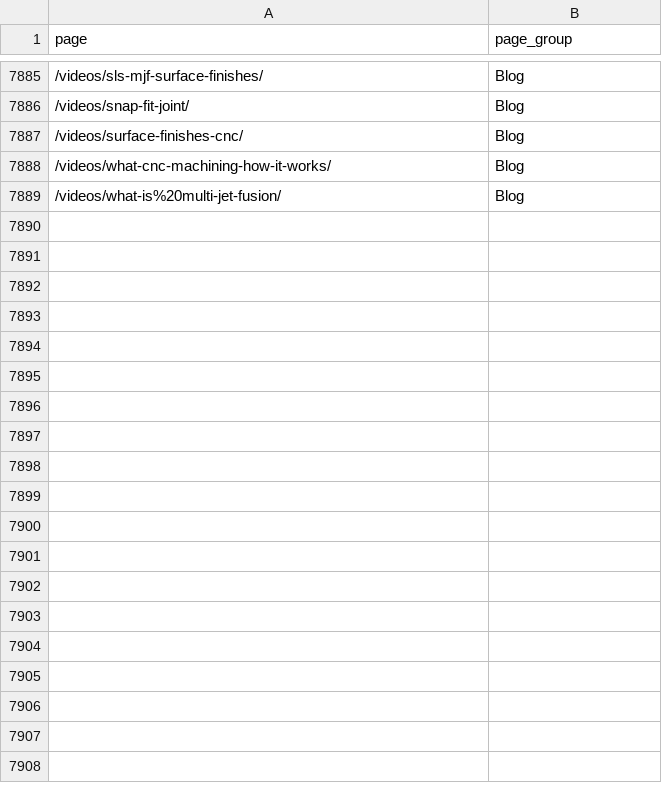
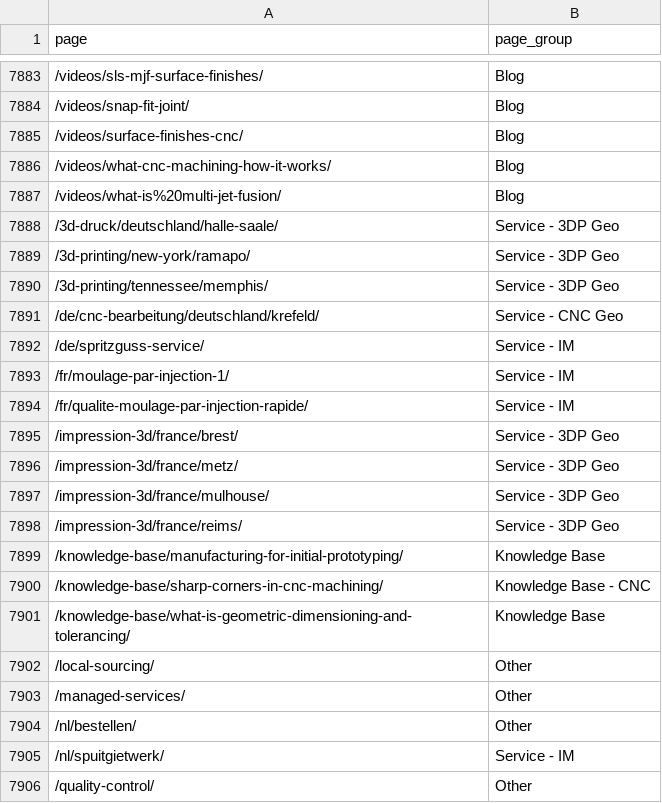
Before and after one commit to 3DHubs/dbt-core-network, a CSV file: seeds/seed_seo_page_groups.csv, drawn as a sheet; only a part is shown, gaps mark what is left out; the diff covers the shown part only.

Commit message:
Update seed_seo_page_groups.csv

```diff
--- a/seeds/seed_seo_page_groups.csv
+++ b/seeds/seed_seo_page_groups.csv
@@ -7889 +7887,20 @@ page,page_group
 /videos/what-is%20multi-jet-fusion/,Blog
+/3d-druck/deutschland/halle-saale/,Service - 3DP Geo
+/3d-printing/new-york/ramapo/,Service - 3DP Geo
+/3d-printing/tennessee/memphis/,Service - 3DP Geo
+/de/cnc-bearbeitung/deutschland/krefeld/,Service - CNC Geo
+/de/spritzguss-service/,Service - IM
+/fr/moulage-par-injection-1/,Service - IM
+/fr/qualite-moulage-par-injection-rapide/,Service - IM
+/impression-3d/france/brest/,Service - 3DP Geo
+/impression-3d/france/metz/,Service - 3DP Geo
+/impression-3d/france/mulhouse/,Service - 3DP Geo
+/impression-3d/france/reims/,Service - 3DP Geo
+/knowledge-base/manufacturing-for-initial-prototyping/,Knowledge Base
+/knowledge-base/sharp-corners-in-cnc-machining/,Knowledge Base - CNC
+/knowledge-base/what-is-geometric-dimensioning-and-tolerancing/,Knowledge Base
+/local-sourcing/,Other
+/managed-services/,Other
+/nl/bestellen/,Other
+/nl/spuitgietwerk/,Service - IM
+/quality-control/,Other
```
Also changed, not shown: 16 added rows and 2 removed rows elsewhere in this file.
